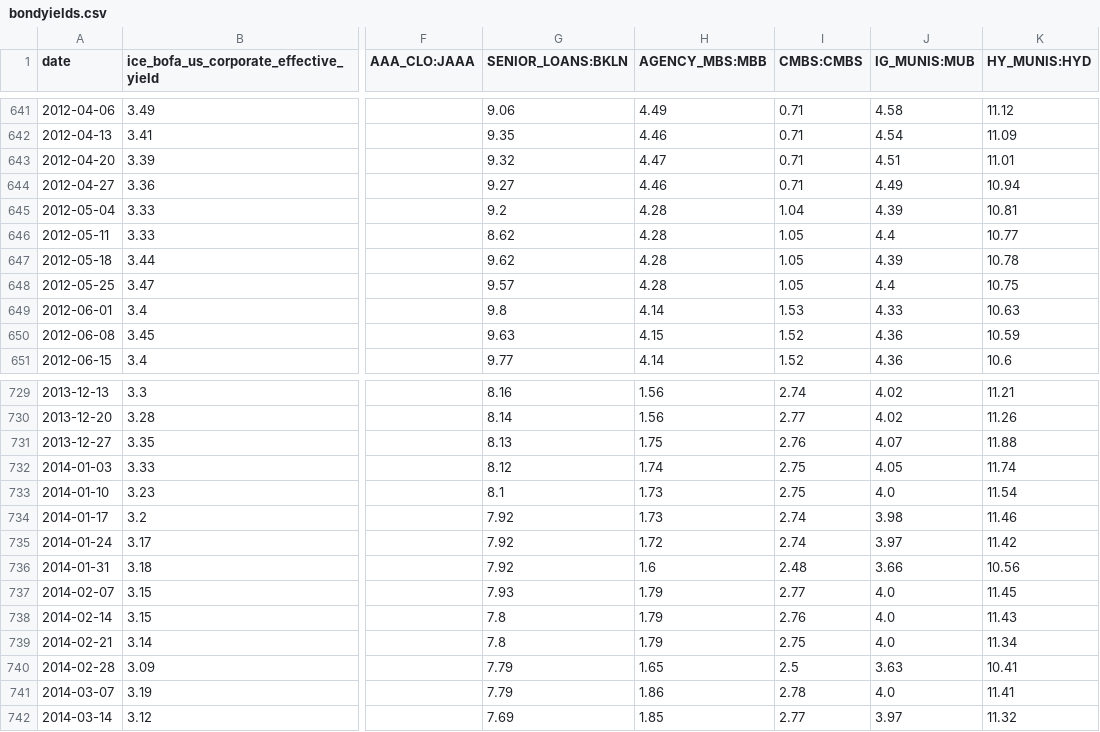
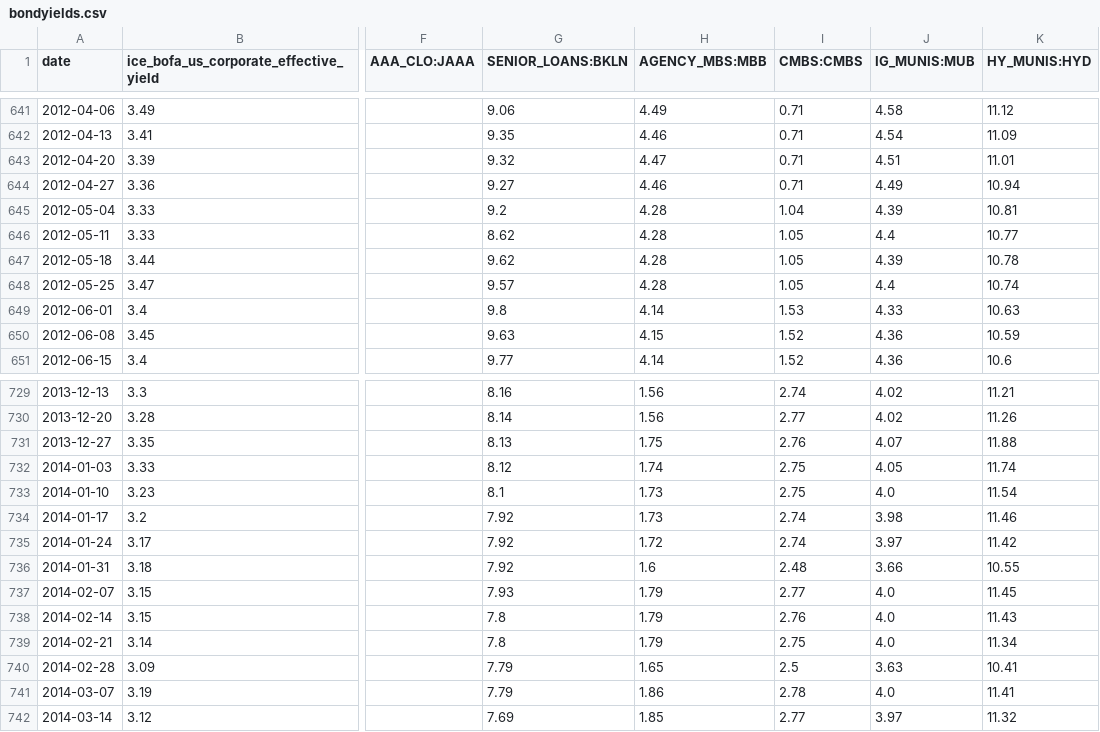
Before and after one commit to kvaid/economicindicators, a CSV file: data/bondyields.csv, drawn as a sheet; only a part is shown, gaps mark what is left out; the diff names each change by its address in the sheet, - before the commit and + after, or states it on an @@ line.

```diff
--- a/data/bondyields.csv
+++ b/data/bondyields.csv
-K648 (HY_MUNIS:HYD): 10.75
+K648 (HY_MUNIS:HYD): 10.74
-K736 (HY_MUNIS:HYD): 10.56
+K736 (HY_MUNIS:HYD): 10.55
```
Also changed, not shown: data/ust.csv, data/volatility.csv, 1 other file.
